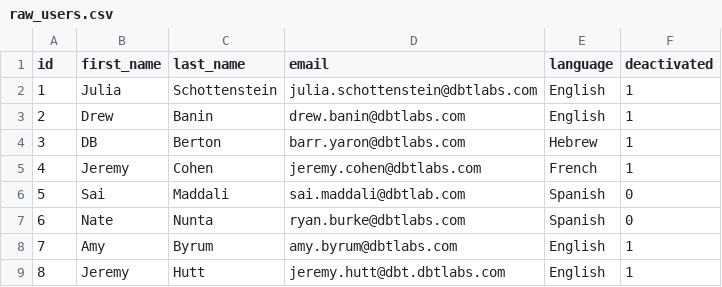
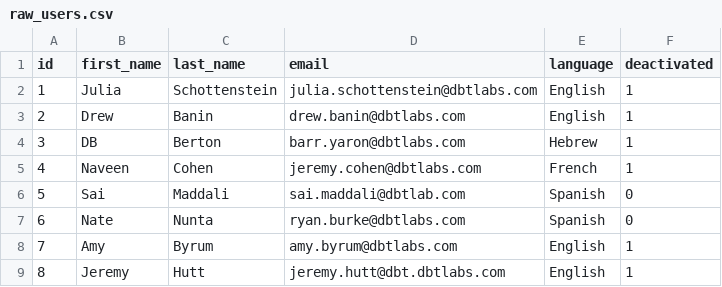
Before and after one commit to schottj/yukon, a CSV file: data/raw_users.csv, drawn as a sheet.

Commit message:
Update raw_users.csv

```diff
--- a/data/raw_users.csv
+++ b/data/raw_users.csv
@@ -4,3 +4,3 @@ id,first_name,last_name,email,language,deactivated
 3,DB,Berton,barr.yaron@dbtlabs.com,Hebrew,1
-4,Jeremy,Cohen,jeremy.cohen@dbtlabs.com,French,1
+4,Naveen,Cohen,jeremy.cohen@dbtlabs.com,French,1
 5,Sai,Maddali,sai.maddali@dbtlab.com,Spanish,0
```
